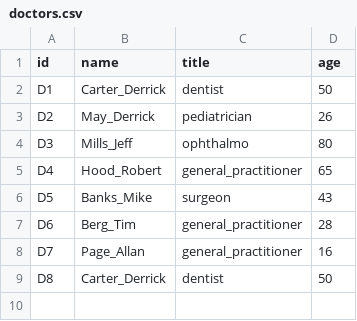
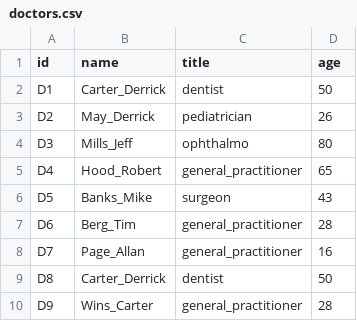
Before and after one commit to pengfei99/PySparkCommonFunc, a CSV file: data/doctors.csv, drawn as a sheet.

Commit message:
update data

```diff
--- a/data/doctors.csv
+++ b/data/doctors.csv
@@ -9 +9,2 @@ D7,Page_Allan,general_practitioner,16
 D8,Carter_Derrick,dentist,50
+D9,Wins_Carter,general_practitioner,28
```
Also changed, not shown: data/patients.csv, 1 other file.
